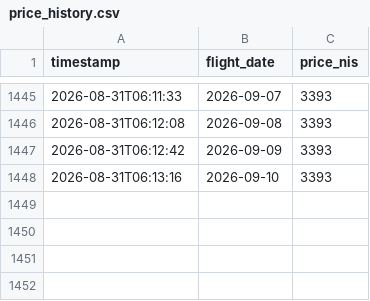
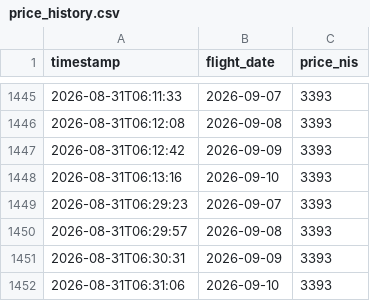
Before and after one commit to kfirbendov/flightbot, a CSV file: data/price_history.csv, drawn as a sheet; only a part is shown, gaps mark what is left out.

```diff
--- a/data/price_history.csv
+++ b/data/price_history.csv
@@ -1448 +1448,5 @@ timestamp,flight_date,price_nis
 2026-08-31T06:13:16,2026-09-10,3393
+2026-08-31T06:29:23,2026-09-07,3393
+2026-08-31T06:29:57,2026-09-08,3393
+2026-08-31T06:30:31,2026-09-09,3393
+2026-08-31T06:31:06,2026-09-10,3393
```
